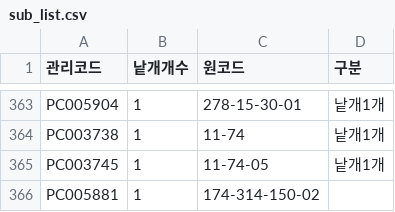
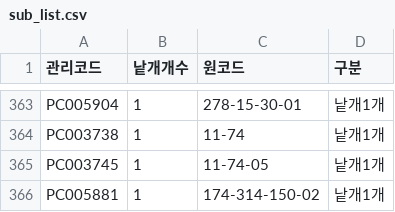
Before and after one commit to OURPROJECTDAO/work-automation-app, a CSV file: reference/sub_list.csv, drawn as a sheet; only a part is shown, gaps mark what is left out.

Commit message:
ref: 소분목록 갱신

```diff
--- a/reference/sub_list.csv
+++ b/reference/sub_list.csv
@@ -366,2 +366,2 @@ PC003738,1,11-74,낱개1개
 PC003745,1,11-74-05,낱개1개
-PC005881,1,174-314-150-02,
+PC005881,1,174-314-150-02,낱개1개
```
